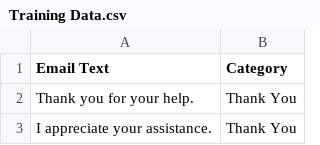
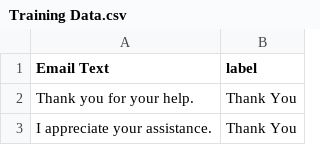
Before and after one commit to Radiant-Light-Broadcasting/Email-classification-with-bert, a CSV file: Training Data.csv, drawn as a sheet; only a part is shown; the diff names each change by its address in the sheet, - before the commit and + after, or states it on an @@ line.

Commit message:
GPT_training_model is the modified code for working with Thank You emails

```diff
--- a/Training Data.csv
+++ b/Training Data.csv
-B1: Category
+B1: label
```
Also changed, not shown: 5 other files.
